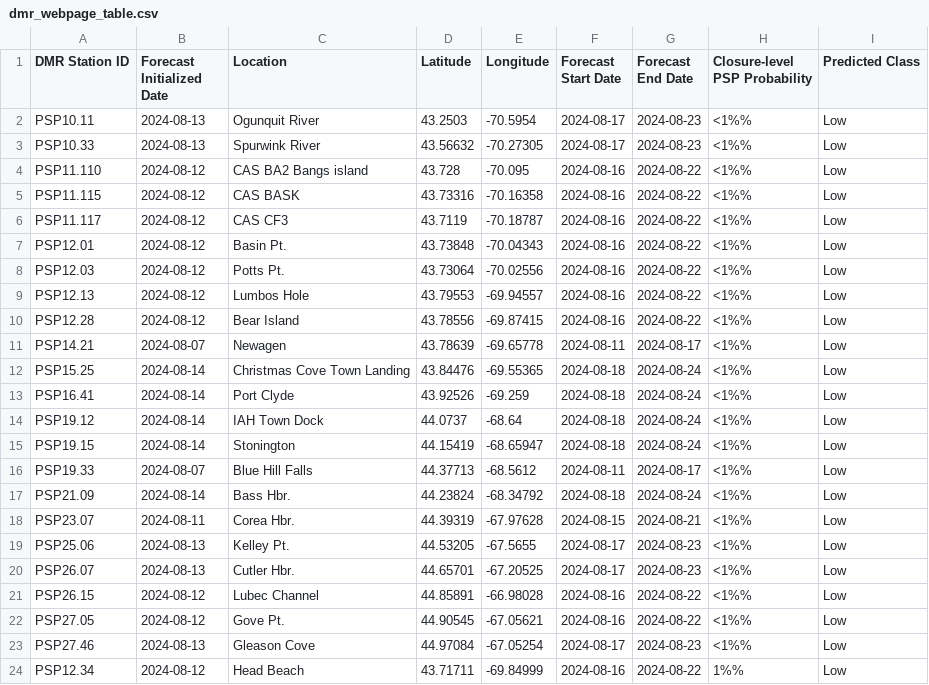
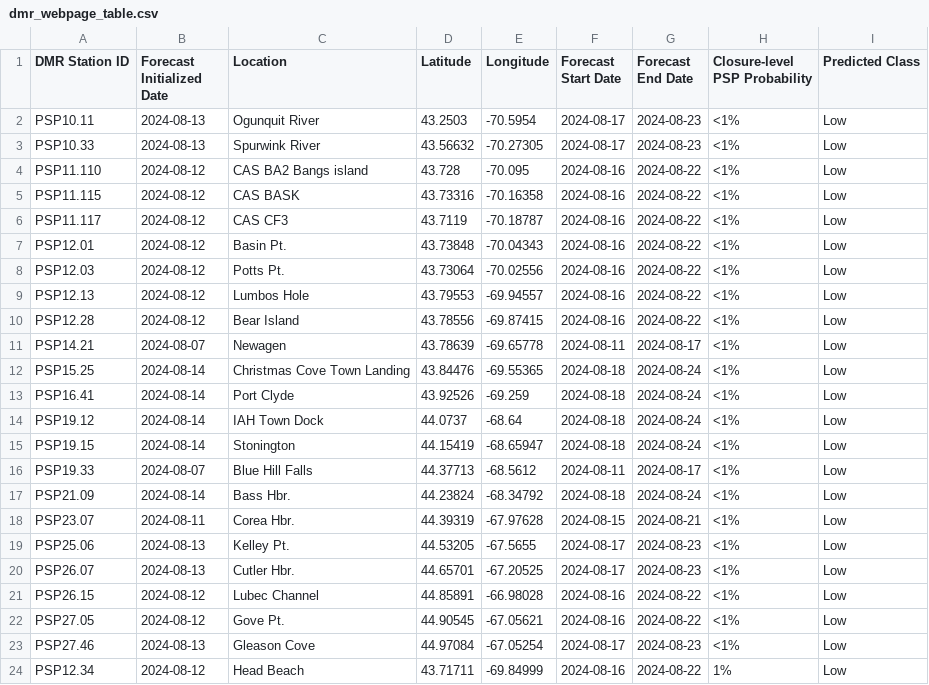
Before and after one commit to BigelowLab/pspforecast, a CSV file: inst/forecastdb/dmr_webpage_table.csv, drawn as a sheet.

```diff
--- a/inst/forecastdb/dmr_webpage_table.csv
+++ b/inst/forecastdb/dmr_webpage_table.csv
@@ -1,24 +1,24 @@
 DMR Station ID,Forecast Initialized Date,Location,Latitude,Longitude,Forecast Start Date,Forecast End Date,Closure-level PSP Probability,Predicted Class
-PSP10.11,2024-08-13,Ogunquit River,43.2503,-70.5954,2024-08-17,2024-08-23,<1%%,Low
-PSP10.33,2024-08-13,Spurwink River,43.56632,-70.27305,2024-08-17,2024-08-23,<1%%,Low
-PSP11.110,2024-08-12,CAS BA2 Bangs island,43.728,-70.095,2024-08-16,2024-08-22,<1%%,Low
-PSP11.115,2024-08-12,CAS BASK,43.73316,-70.16358,2024-08-16,2024-08-22,<1%%,Low
-PSP11.117,2024-08-12,CAS CF3,43.7119,-70.18787,2024-08-16,2024-08-22,<1%%,Low
-PSP12.01,2024-08-12,Basin Pt.,43.73848,-70.04343,2024-08-16,2024-08-22,<1%%,Low
-PSP12.03,2024-08-12,Potts Pt.,43.73064,-70.02556,2024-08-16,2024-08-22,<1%%,Low
-PSP12.13,2024-08-12,Lumbos Hole,43.79553,-69.94557,2024-08-16,2024-08-22,<1%%,Low
-PSP12.28,2024-08-12,Bear Island,43.78556,-69.87415,2024-08-16,2024-08-22,<1%%,Low
-PSP14.21,2024-08-07,Newagen,43.78639,-69.65778,2024-08-11,2024-08-17,<1%%,Low
-PSP15.25,2024-08-14,Christmas Cove Town Landing,43.84476,-69.55365,2024-08-18,2024-08-24,<1%%,Low
-PSP16.41,2024-08-14,Port Clyde,43.92526,-69.259,2024-08-18,2024-08-24,<1%%,Low
-PSP19.12,2024-08-14,IAH Town Dock,44.0737,-68.64,2024-08-18,2024-08-24,<1%%,Low
-PSP19.15,2024-08-14,Stonington,44.15419,-68.65947,2024-08-18,2024-08-24,<1%%,Low
-PSP19.33,2024-08-07,Blue Hill Falls,44.37713,-68.5612,2024-08-11,2024-08-17,<1%%,Low
-PSP21.09,2024-08-14,Bass Hbr.,44.23824,-68.34792,2024-08-18,2024-08-24,<1%%,Low
-PSP23.07,2024-08-11,Corea Hbr.,44.39319,-67.97628,2024-08-15,2024-08-21,<1%%,Low
-PSP25.06,2024-08-13,Kelley Pt.,44.53205,-67.5655,2024-08-17,2024-08-23,<1%%,Low
-PSP26.07,2024-08-13,Cutler Hbr.,44.65701,-67.20525,2024-08-17,2024-08-23,<1%%,Low
-PSP26.15,2024-08-12,Lubec Channel,44.85891,-66.98028,2024-08-16,2024-08-22,<1%%,Low
-PSP27.05,2024-08-12,Gove Pt.,44.90545,-67.05621,2024-08-16,2024-08-22,<1%%,Low
-PSP27.46,2024-08-13,Gleason Cove,44.97084,-67.05254,2024-08-17,2024-08-23,<1%%,Low
-PSP12.34,2024-08-12,Head Beach,43.71711,-69.84999,2024-08-16,2024-08-22,1%%,Low
+PSP10.11,2024-08-13,Ogunquit River,43.2503,-70.5954,2024-08-17,2024-08-23,<1%,Low
+PSP10.33,2024-08-13,Spurwink River,43.56632,-70.27305,2024-08-17,2024-08-23,<1%,Low
+PSP11.110,2024-08-12,CAS BA2 Bangs island,43.728,-70.095,2024-08-16,2024-08-22,<1%,Low
+PSP11.115,2024-08-12,CAS BASK,43.73316,-70.16358,2024-08-16,2024-08-22,<1%,Low
+PSP11.117,2024-08-12,CAS CF3,43.7119,-70.18787,2024-08-16,2024-08-22,<1%,Low
+PSP12.01,2024-08-12,Basin Pt.,43.73848,-70.04343,2024-08-16,2024-08-22,<1%,Low
+PSP12.03,2024-08-12,Potts Pt.,43.73064,-70.02556,2024-08-16,2024-08-22,<1%,Low
+PSP12.13,2024-08-12,Lumbos Hole,43.79553,-69.94557,2024-08-16,2024-08-22,<1%,Low
+PSP12.28,2024-08-12,Bear Island,43.78556,-69.87415,2024-08-16,2024-08-22,<1%,Low
+PSP14.21,2024-08-07,Newagen,43.78639,-69.65778,2024-08-11,2024-08-17,<1%,Low
+PSP15.25,2024-08-14,Christmas Cove Town Landing,43.84476,-69.55365,2024-08-18,2024-08-24,<1%,Low
+PSP16.41,2024-08-14,Port Clyde,43.92526,-69.259,2024-08-18,2024-08-24,<1%,Low
+PSP19.12,2024-08-14,IAH Town Dock,44.0737,-68.64,2024-08-18,2024-08-24,<1%,Low
+PSP19.15,2024-08-14,Stonington,44.15419,-68.65947,2024-08-18,2024-08-24,<1%,Low
+PSP19.33,2024-08-07,Blue Hill Falls,44.37713,-68.5612,2024-08-11,2024-08-17,<1%,Low
+PSP21.09,2024-08-14,Bass Hbr.,44.23824,-68.34792,2024-08-18,2024-08-24,<1%,Low
+PSP23.07,2024-08-11,Corea Hbr.,44.39319,-67.97628,2024-08-15,2024-08-21,<1%,Low
+PSP25.06,2024-08-13,Kelley Pt.,44.53205,-67.5655,2024-08-17,2024-08-23,<1%,Low
+PSP26.07,2024-08-13,Cutler Hbr.,44.65701,-67.20525,2024-08-17,2024-08-23,<1%,Low
+PSP26.15,2024-08-12,Lubec Channel,44.85891,-66.98028,2024-08-16,2024-08-22,<1%,Low
+PSP27.05,2024-08-12,Gove Pt.,44.90545,-67.05621,2024-08-16,2024-08-22,<1%,Low
+PSP27.46,2024-08-13,Gleason Cove,44.97084,-67.05254,2024-08-17,2024-08-23,<1%,Low
+PSP12.34,2024-08-12,Head Beach,43.71711,-69.84999,2024-08-16,2024-08-22,1%,Low
```
Also changed, not shown: 3 other files.
